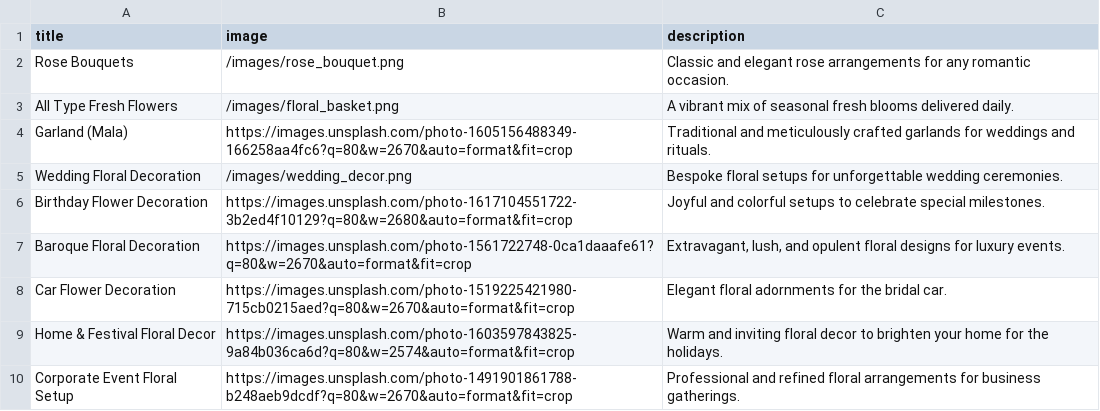
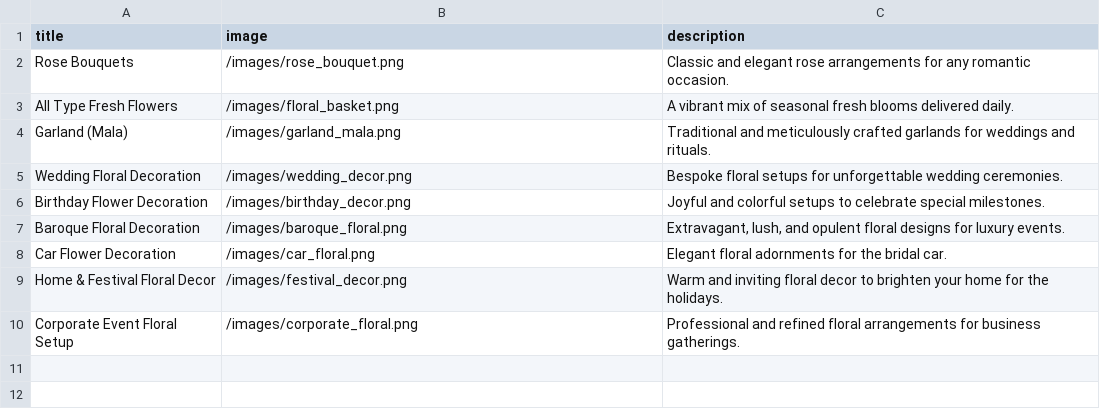
Before and after one commit to omkarflower/omkar-final, a CSV file: public/data/catalog.csv, drawn as a sheet.

Commit message:
feat: Replace external Unsplash image URLs with local paths in catalog, gallery, and shop CSV data files.

```diff
--- a/public/data/catalog.csv
+++ b/public/data/catalog.csv
@@ -3,8 +3,8 @@ title,image,description
 "All Type Fresh Flowers","/images/floral_basket.png","A vibrant mix of seasonal fresh blooms delivered daily."
-"Garland (Mala)","https://images.unsplash.com/photo-1605156488349-166258aa4fc6?q=80&w=2670&auto=format&fit=crop","Traditional and meticulously crafted garlands for weddings and rituals."
+"Garland (Mala)","/images/garland_mala.png","Traditional and meticulously crafted garlands for weddings and rituals."
 "Wedding Floral Decoration","/images/wedding_decor.png","Bespoke floral setups for unforgettable wedding ceremonies."
-"Birthday Flower Decoration","https://images.unsplash.com/photo-1617104551722-3b2ed4f10129?q=80&w=2680&auto=format&fit=crop","Joyful and colorful setups to celebrate special milestones."
-"Baroque Floral Decoration","https://images.unsplash.com/photo-1561722748-0ca1daaafe61?q=80&w=2670&auto=format&fit=crop","Extravagant, lush, and opulent floral designs for luxury events."
-"Car Flower Decoration","https://images.unsplash.com/photo-1519225421980-715cb0215aed?q=80&w=2670&auto=format&fit=crop","Elegant floral adornments for the bridal car."
-"Home & Festival Floral Decor","https://images.unsplash.com/photo-1603597843825-9a84b036ca6d?q=80&w=2574&auto=format&fit=crop","Warm and inviting floral decor to brighten your home for the holidays."
-"Corporate Event Floral Setup","https://images.unsplash.com/photo-1491901861788-b248aeb9dcdf?q=80&w=2670&auto=format&fit=crop","Professional and refined floral arrangements for business gatherings."
+"Birthday Flower Decoration","/images/birthday_decor.png","Joyful and colorful setups to celebrate special milestones."
+"Baroque Floral Decoration","/images/baroque_floral.png","Extravagant, lush, and opulent floral designs for luxury events."
+"Car Flower Decoration","/images/car_floral.png","Elegant floral adornments for the bridal car."
+"Home & Festival Floral Decor","/images/festival_decor.png","Warm and inviting floral decor to brighten your home for the holidays."
+"Corporate Event Floral Setup","/images/corporate_floral.png","Professional and refined floral arrangements for business gatherings."
```
Also changed, not shown: public/data/gallery.csv, public/data/shop.csv.
